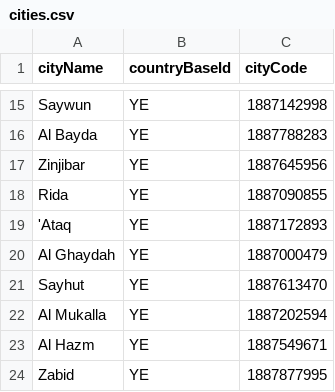
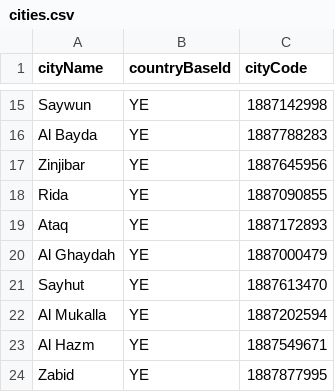
Before and after one commit to govijay/resourceplanner, a CSV file: ResourcePlanner/src/main/resources/data/csv/cities.csv, drawn as a sheet; only a part is shown, gaps mark what is left out.

```diff
--- a/ResourcePlanner/src/main/resources/data/csv/cities.csv
+++ b/ResourcePlanner/src/main/resources/data/csv/cities.csv
@@ -18,3 +18,3 @@ Zinjibar                          ,YE           ,1887645956
 Rida                              ,YE           ,1887090855
-'Ataq                             ,YE           ,1887172893
+Ataq                              ,YE           ,1887172893
 Al Ghaydah                        ,YE           ,1887000479
```
Also changed, not shown: ResourcePlanner/src/main/resources/data/csv/countries.csv, 13 other files.
